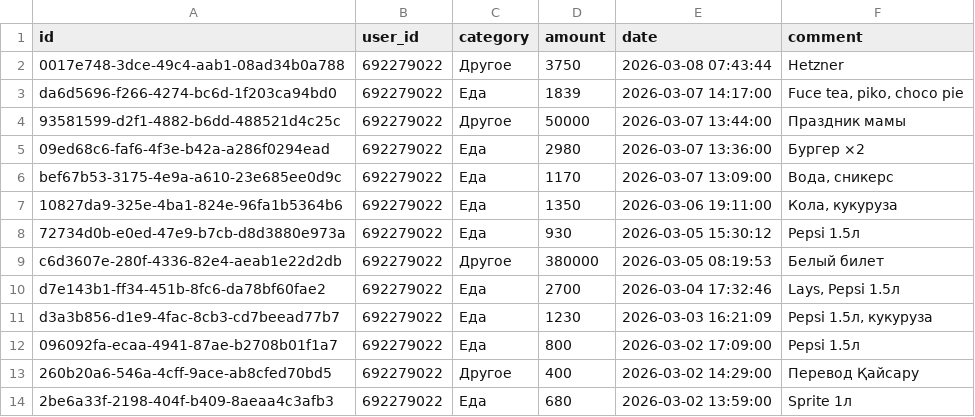
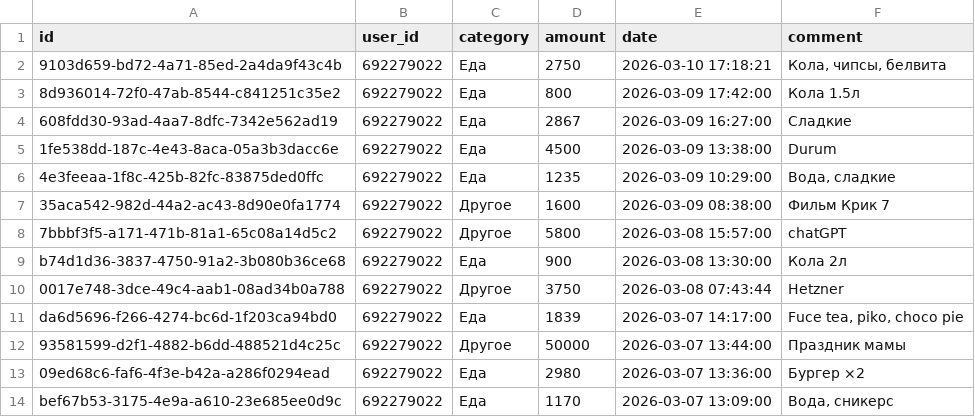
Before and after one commit to IbnRasAl-Fakih/eshygyn_file, a CSV file: expenses.csv, drawn as a sheet; only a part is shown; the shorter side is filled out with more unchanged rows; the diff names each change by its address in the sheet, - before the commit and + after, or states it on an @@ line.

Commit message:
Update export 2026-03-10 18:00:01 UTC

```diff
--- a/expenses.csv
+++ b/expenses.csv
+row 2: 9103d659-bd72-4a71-85ed-2a4da9f43c4b | 692279022 | Еда | 2750 | 2026-03-10 17:18:21 | Кола, чипсы, белвита
+row 3: 8d936014-72f0-47ab-8544-c841251c35e2 | 692279022 | Еда | 800 | 2026-03-09 17:42:00 | Кола 1.5л
+row 4: 608fdd30-93ad-4aa7-8dfc-7342e562ad19 | 692279022 | Еда | 2867 | 2026-03-09 16:27:00 | Сладкие
+row 5: 1fe538dd-187c-4e43-8aca-05a3b3dacc6e | 692279022 | Еда | 4500 | 2026-03-09 13:38:00 | Durum
+row 6: 4e3feeaa-1f8c-425b-82fc-83875ded0ffc | 692279022 | Еда | 1235 | 2026-03-09 10:29:00 | Вода, сладкие
+row 7: 35aca542-982d-44a2-ac43-8d90e0fa1774 | 692279022 | Другое | 1600 | 2026-03-09 08:38:00 | Фильм Крик 7
+row 8: 7bbbf3f5-a171-471b-81a1-65c08a14d5c2 | 692279022 | Другое | 5800 | 2026-03-08 15:57:00 | chatGPT
+row 9: b74d1d36-3837-4750-91a2-3b080b36ce68 | 692279022 | Еда | 900 | 2026-03-08 13:30:00 | Кола 2л
```
